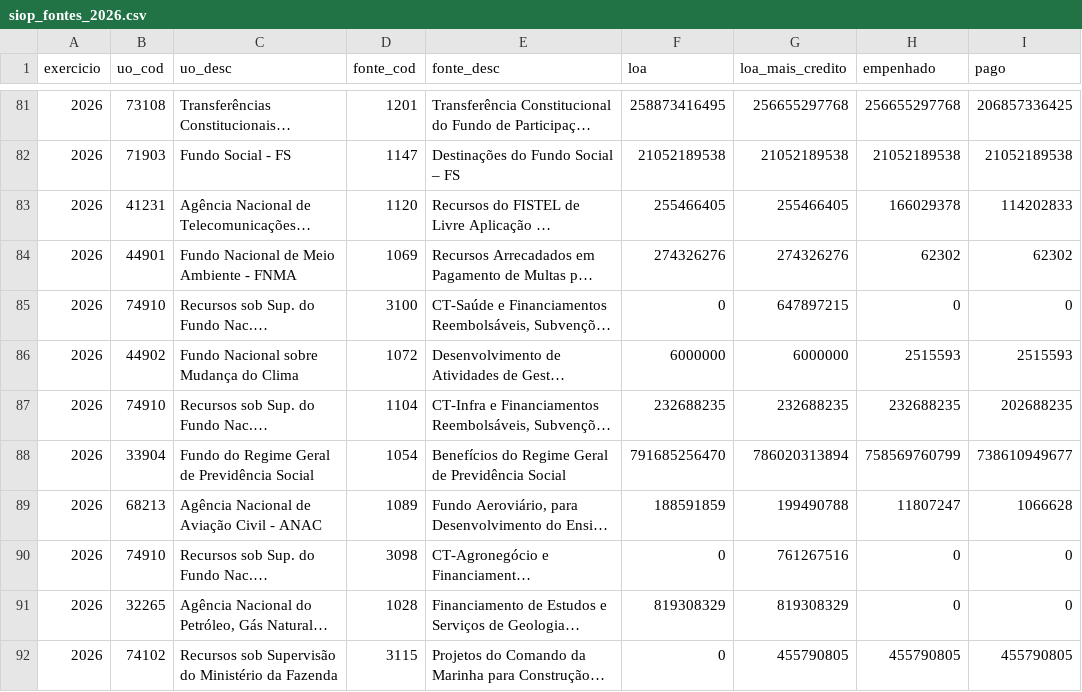
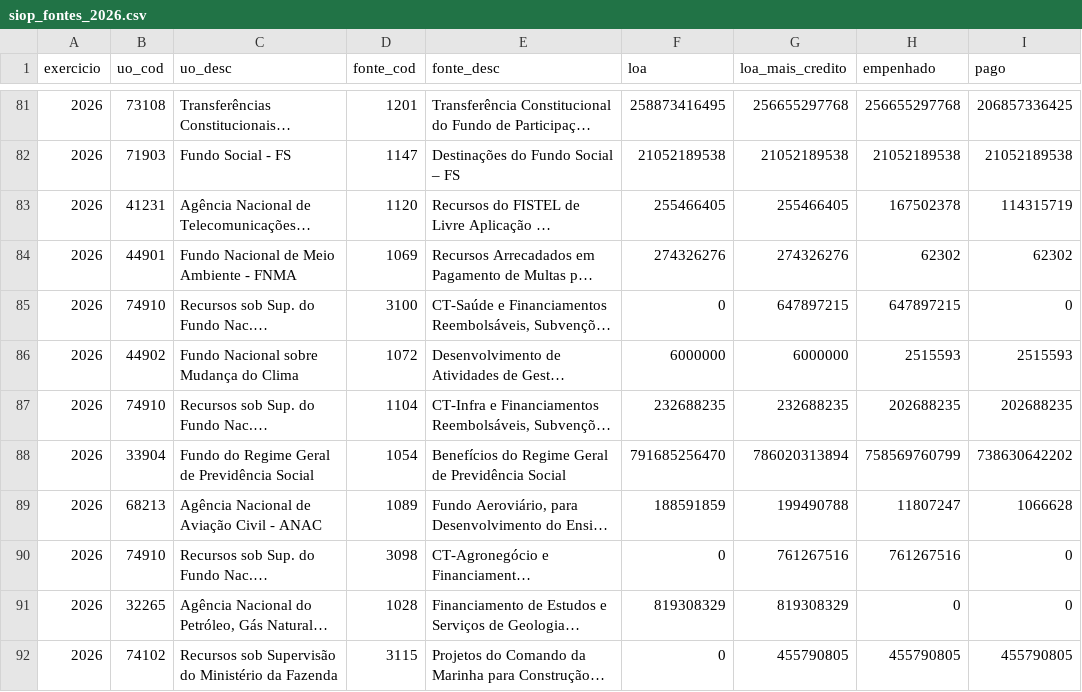
Before and after one commit to hpmsc/painel_fundos, a CSV file: dados/bruto/siop_fontes_2026.csv, drawn as a sheet; only a part is shown, gaps mark what is left out; long unchanged cells end in …; the diff covers the shown part only; the diff names each change by its address in the sheet, - before the commit and + after, or states it on an @@ line.

```diff
--- a/dados/bruto/siop_fontes_2026.csv
+++ b/dados/bruto/siop_fontes_2026.csv
-H83 (empenhado): 166029378
+H83 (empenhado): 167502378
-I83 (pago): 114202833
+I83 (pago): 114315719
-H85 (empenhado): 0
+H85 (empenhado): 647897215
-H87 (empenhado): 232688235
+H87 (empenhado): 202688235
-I88 (pago): 738610949677
+I88 (pago): 738630642202
-H90 (empenhado): 0
+H90 (empenhado): 761267516
```
Also changed, not shown: 1 added row, 1 removed row and 35 edited cells elsewhere in this file, dados/bruto/siop_2026.csv, 2 other files.
